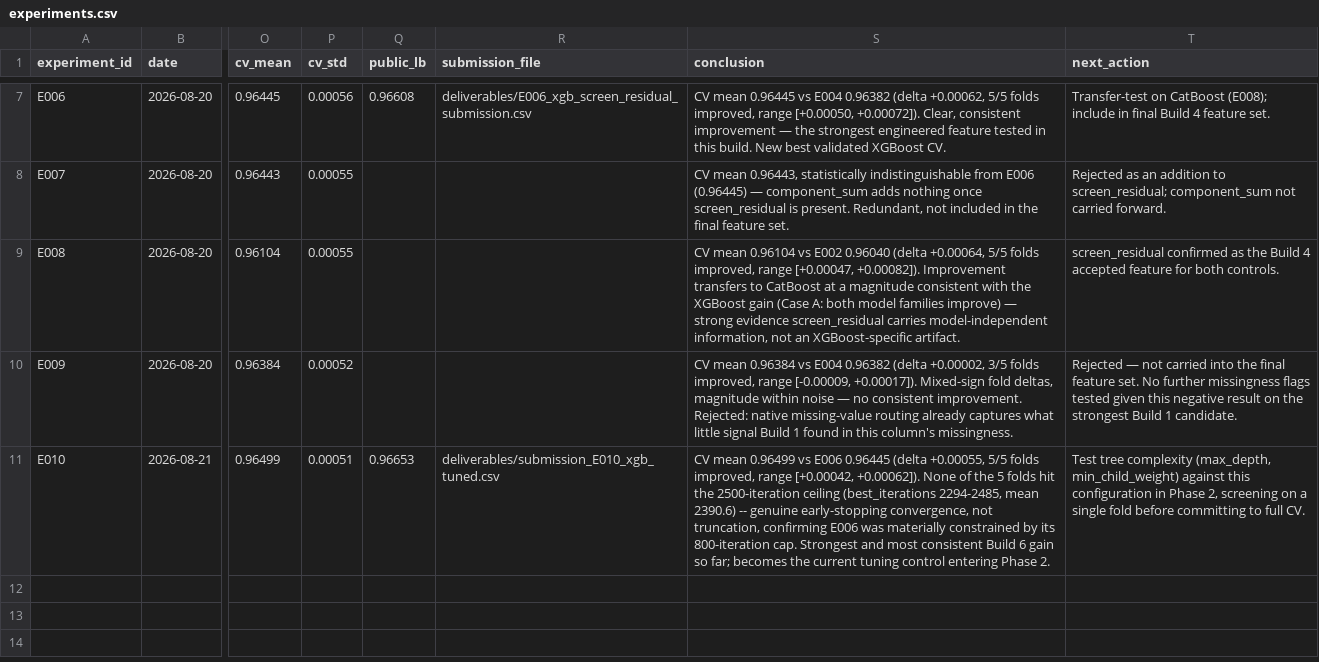
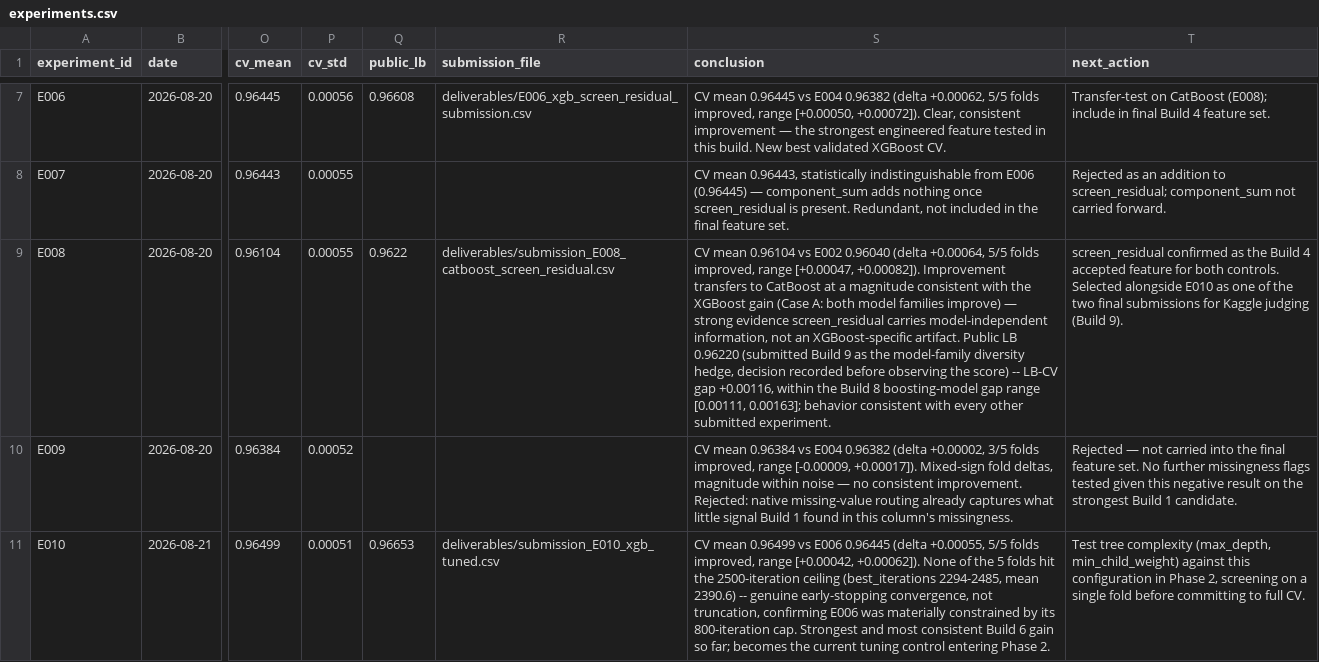
Before and after one commit to sanjay-dilip/kaggle-smartphone-addiction, a CSV file: experiments/experiments.csv, drawn as a sheet; only a part is shown, gaps mark what is left out; the diff names each change by its address in the sheet, - before the commit and + after, or states it on an @@ line.

Commit message:
docs: record E008 public LB in experiments.csv
E008 scored 0.96220 on the public leaderboard, reported by the user
after being manually selected (with E010) as one of the two final
submissions for judging. LB-CV gap +0.00116, within the Build 8
boosting-model gap range [0.00111, 0.00163].

```diff
--- a/experiments/experiments.csv
+++ b/experiments/experiments.csv
-Q9 (public_lb): (empty)
+Q9 (public_lb): 0.9622
-R9 (submission_file): (empty)
+R9 (submission_file): deliverables/submission_E008_catboost_screen_residual.csv
-S9 (conclusion): …XGBoost-specific artifact.
+S9 (conclusion): …XGBoost-specific artifact. Public LB 0.96220 (submitted Build 9 as the model-family diversity hedge, decision recorded before observing the score) -- LB-CV gap +0.00116, within the Build 8 boosting-model gap range [0.00111, 0.00163]; behavior consistent with every other submitted experiment.
-T9 (next_action): …both controls.
+T9 (next_action): …both controls. Selected alongside E010 as one of the two final submissions for Kaggle judging (Build 9).
```
